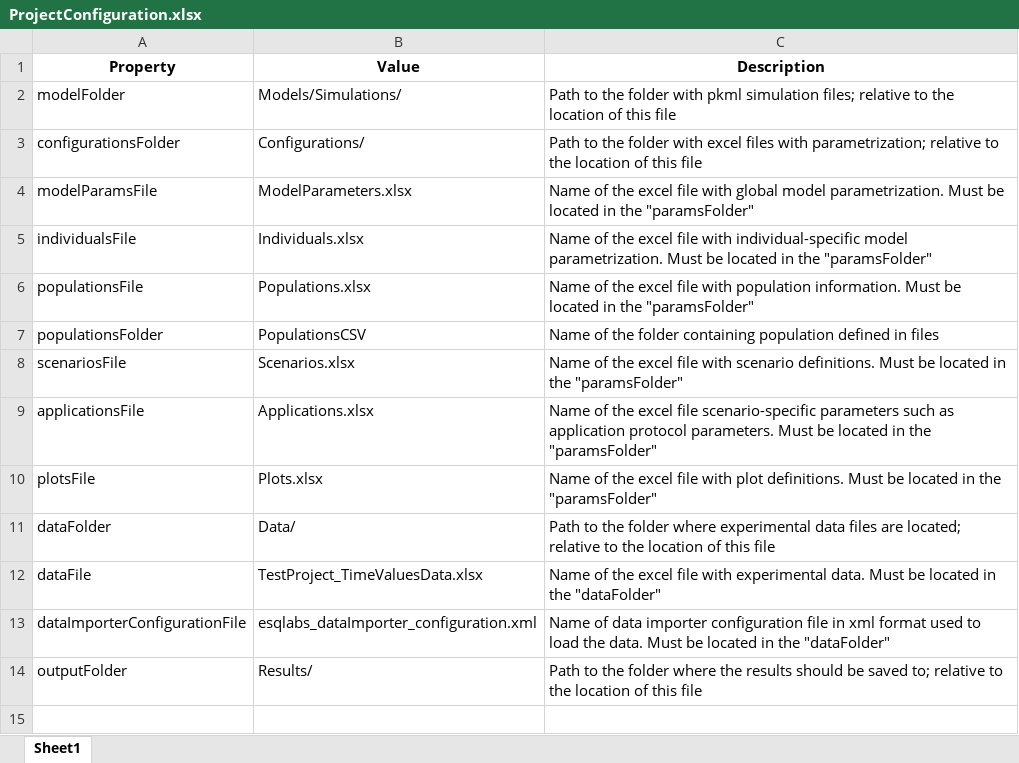
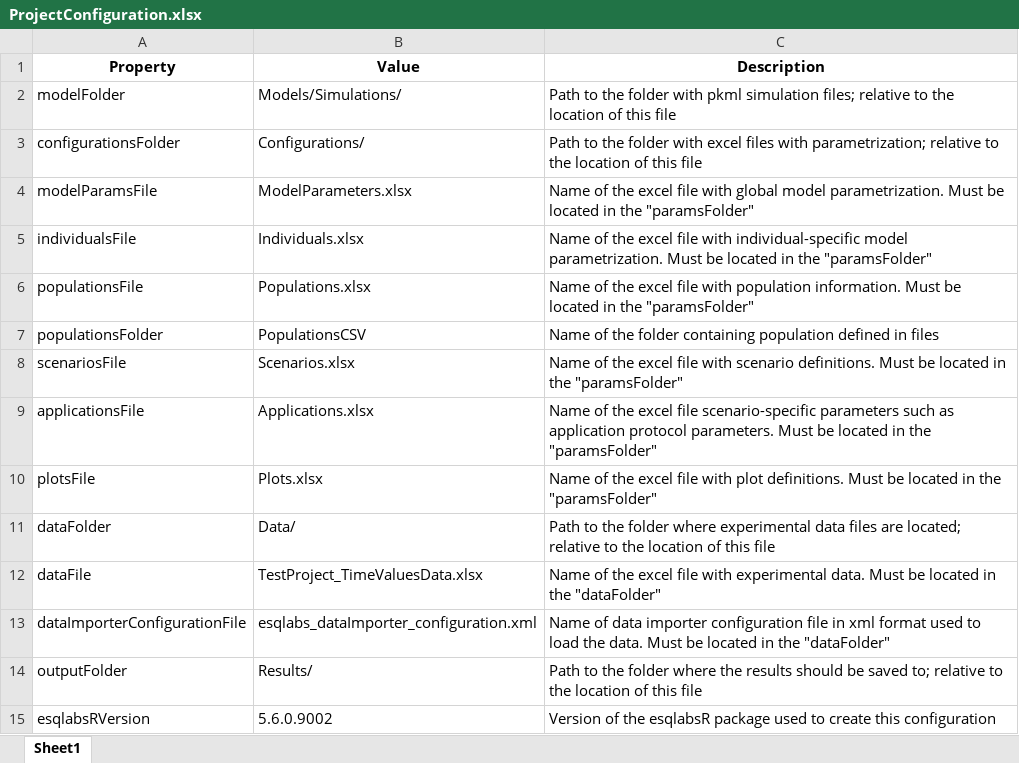
Before and after one commit to esqLABS/esqlabsR, an Excel workbook: inst/extdata/examples/TestProject/ProjectConfiguration.xlsx, sheet Sheet1, drawn as a sheet; values as stored, in another font and other column widths than the file's, no borders; the diff names each change by its address in the sheet, - before the commit and + after, or states it on an @@ line.

```diff
--- a/inst/extdata/examples/TestProject/ProjectConfiguration.xlsx (sheet Sheet1)
+++ b/inst/extdata/examples/TestProject/ProjectConfiguration.xlsx (sheet Sheet1)
+row 15: esqlabsRVersion | 5.6.0.9002 | Version of the esqlabsR package used to create this configuration
```
Also changed, not shown: inst/extdata/examples/TestProject/Configurations/Applications.xlsx, inst/extdata/examples/TestProject/Configurations/Individuals.xlsx, 5 other files.
